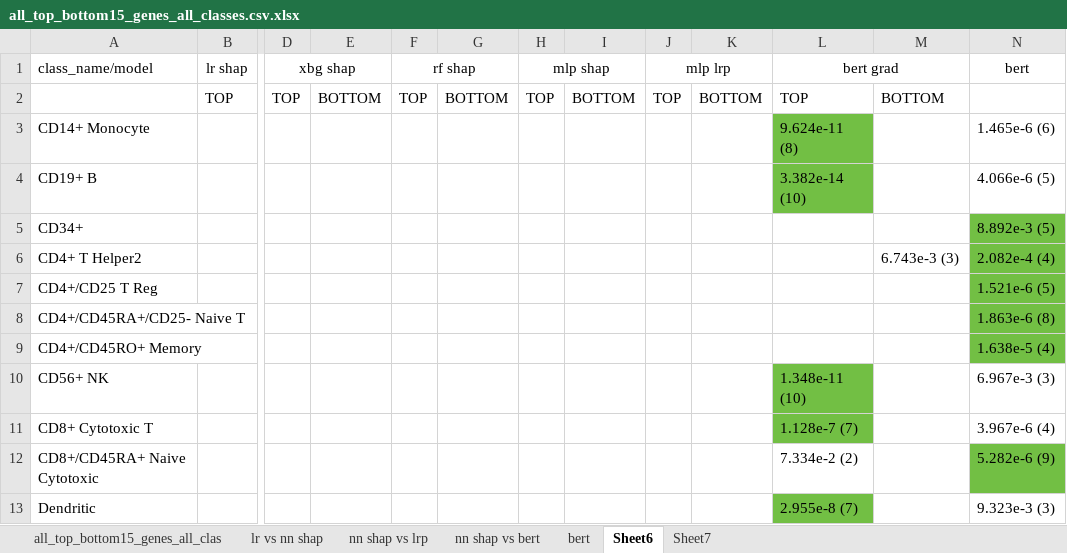
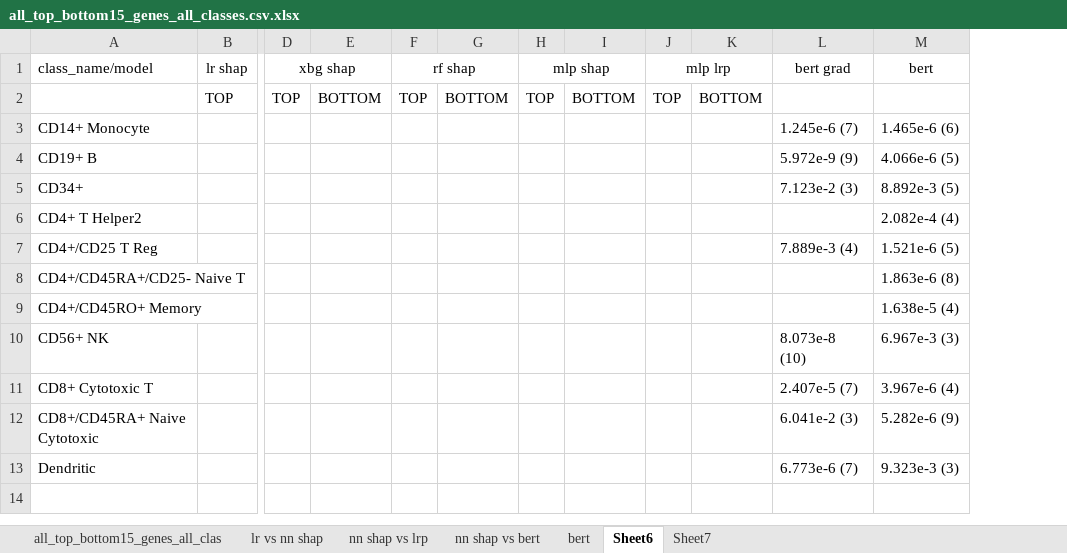
Before and after one commit to amrithya/Cell-type-classification-using-scRNAseq, an Excel workbook: cell_type_classification/results/all_top_bottom15_genes_all_classes.csv.xlsx, sheet Sheet6, drawn as a sheet; only a part is shown, gaps mark what is left out; values as stored, in another font and other column widths than the file's, no borders; removed rows and columns are numbered as before the commit, all else as after; the diff names each change by its address in the sheet, - before the commit and + after, or states it on an @@ line.

Commit message:
bert deeplift

```diff
--- a/cell_type_classification/results/all_top_bottom15_genes_all_classes.csv.xlsx (sheet Sheet6)
+++ b/cell_type_classification/results/all_top_bottom15_genes_all_classes.csv.xlsx (sheet Sheet6)
-column M, rows 2-6: BOTTOM |  |  |  | 6.743e-3 (3)
-L1:M1 merged
-L2 (bert grad): TOP
+L2 (bert grad): (empty)
-L3 (bert grad): 9.624e-11 (8)
+L3 (bert grad): 1.245e-6 (7)
-L3:L4 fill: #72BF44
+L3:L4 fill: none
-L4 (bert grad): 3.382e-14 (10)
+L4 (bert grad): 5.972e-9 (9)
-L5 (bert grad): (empty)
+L5 (bert grad): 7.123e-2 (3)
-M5:M9 fill: #72BF44
+M5:M9 fill: none
-L7 (bert grad): (empty)
+L7 (bert grad): 7.889e-3 (4)
-L10 (bert grad): 1.348e-11 (10)
+L10 (bert grad): 8.073e-8 (10)
-L10:L11 fill: #72BF44
+L10:L11 fill: none
-L11 (bert grad): 1.128e-7 (7)
+L11 (bert grad): 2.407e-5 (7)
-L12 (bert grad): 7.334e-2 (2)
+L12 (bert grad): 6.041e-2 (3)
-M12 fill: #72BF44
+M12 fill: none
-L13 (bert grad): 2.955e-8 (7)
+L13 (bert grad): 6.773e-6 (7)
-L13 fill: #72BF44
+L13 fill: none
```
Also changed, not shown: 3 other files.
